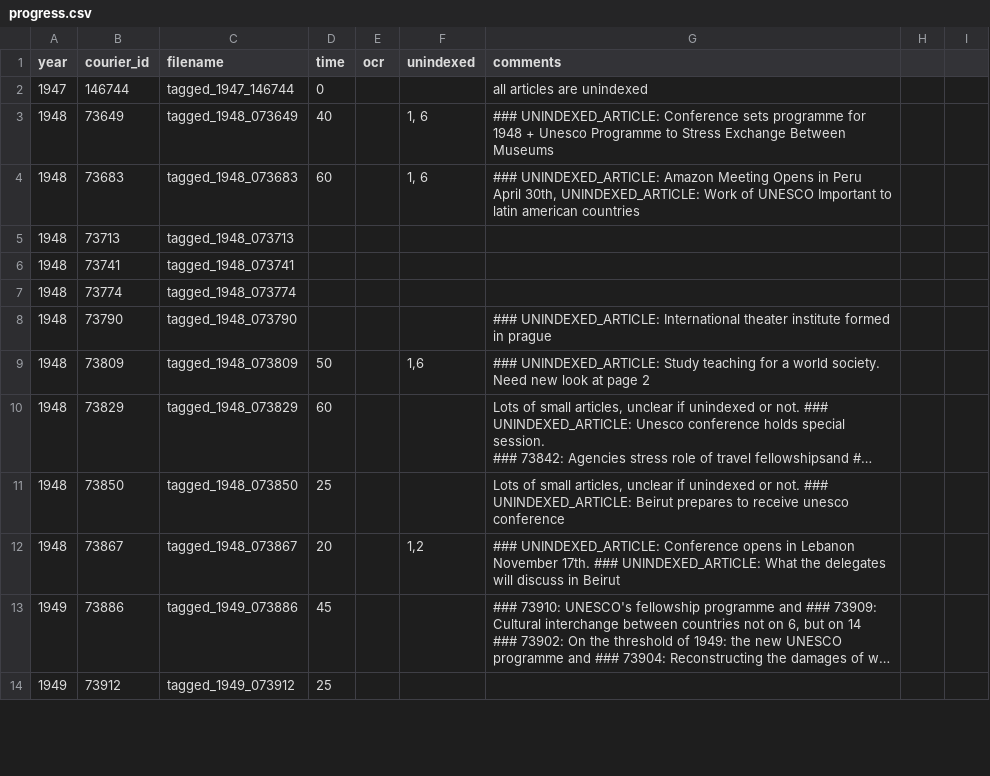
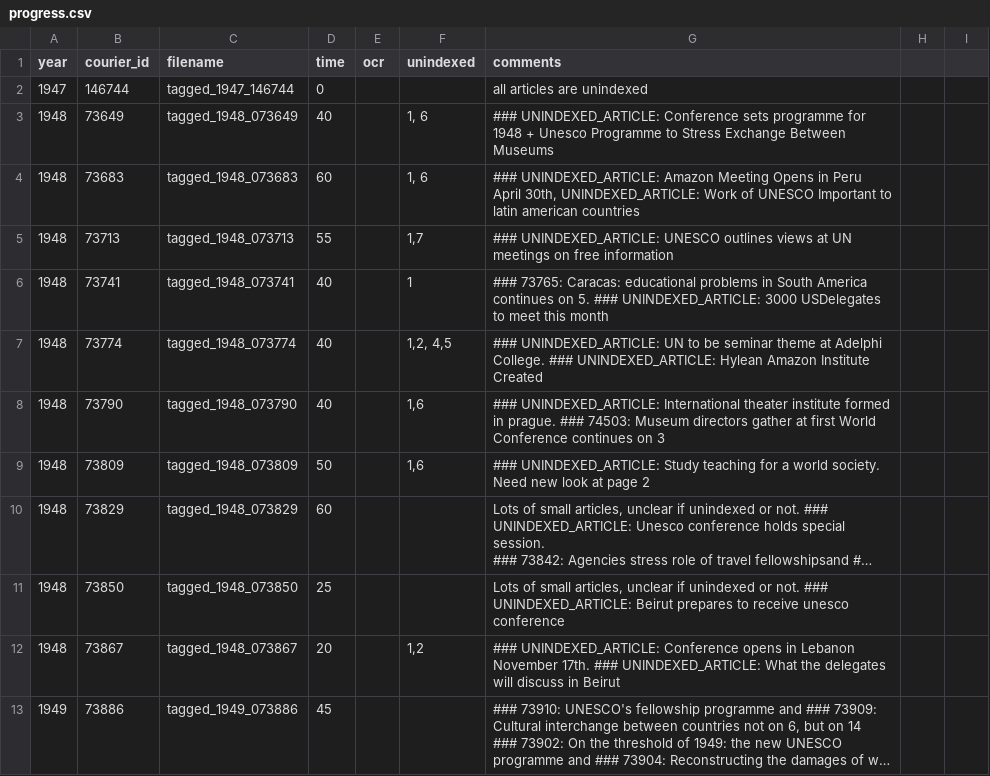
Before and after one commit to inidun/tagged_courier, a CSV file: progress.csv, drawn as a sheet; only a part is shown; the shorter side is filled out with more unchanged rows; long unchanged cells end in ….

Commit message:
Add files via upload

```diff
--- a/progress.csv
+++ b/progress.csv
@@ -4,6 +4,6 @@ year;courier_id;filename;time;ocr;unindexed;comments;;
 1948;73683;tagged_1948_073683;60;;1, 6;### UNINDEXED_ARTICLE: Amazon Meeting Opens in Peru April 30th, UNINDEXED_ARTICLE: Work of UNESCO Important to latin american countries;;
-1948;73713;tagged_1948_073713;;;;;;
-1948;73741;tagged_1948_073741;;;;;;
-1948;73774;tagged_1948_073774;;;;;;
-1948;73790;tagged_1948_073790;;;;### UNINDEXED_ARTICLE: International theater institute formed in prague;;
+1948;73713;tagged_1948_073713;55;;1,7;### UNINDEXED_ARTICLE: UNESCO outlines views at UN meetings on free information;;
+1948;73741;tagged_1948_073741;40;;1;### 73765: Caracas: educational problems in South America continues on 5. ### UNINDEXED_ARTICLE: 3000 USDelegates to meet this month;;
+1948;73774;tagged_1948_073774;40;;1,2, 4,5;### UNINDEXED_ARTICLE: UN to be seminar theme at Adelphi College. ### UNINDEXED_ARTICLE: Hylean Amazon Institute Created;;
+1948;73790;tagged_1948_073790;40;;1,6;### UNINDEXED_ARTICLE: International theater institute formed in prague. ### 74503: Museum directors gather at first World Conference continues on 3;;
 1948;73809;tagged_1948_073809;50;;1,6;### UNINDEXED_ARTICLE: Study teaching for a world society. Need new look at page 2;;
```
